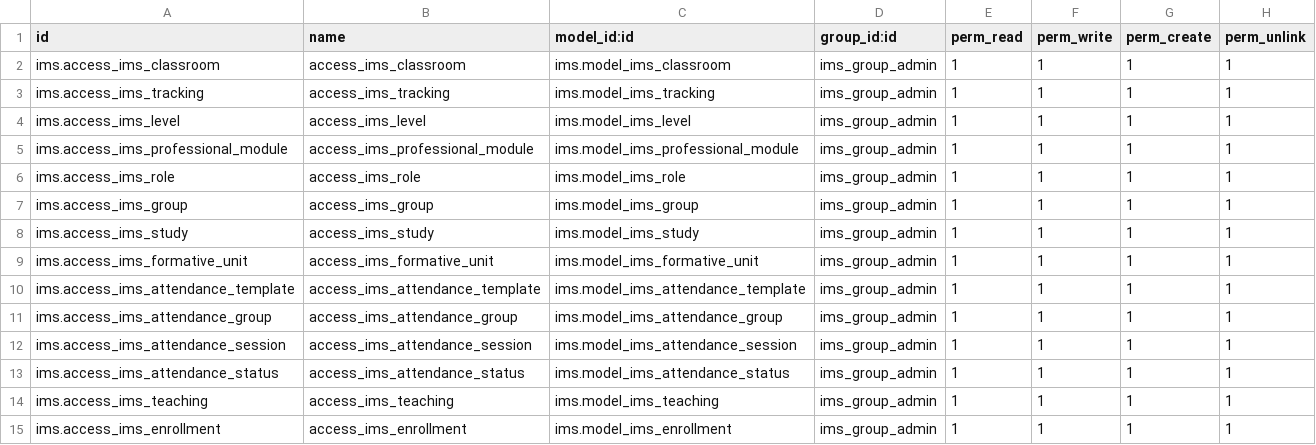
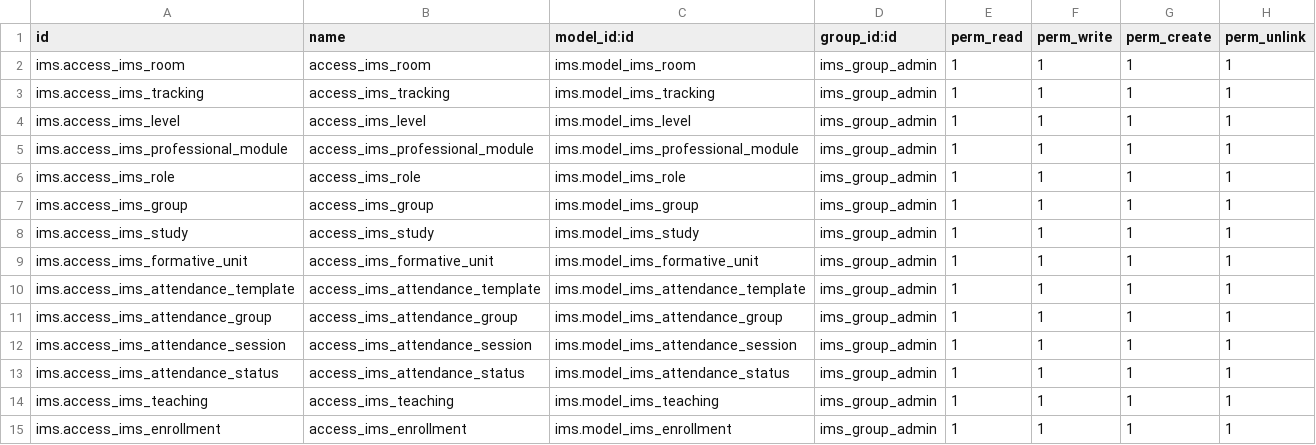
Before and after one commit to ElPuig/IMS, a CSV file: security/ir.model.access.csv, drawn as a sheet.

Commit message:
Facilities uses rooms, which has types

```diff
--- a/security/ir.model.access.csv
+++ b/security/ir.model.access.csv
@@ -1,3 +1,3 @@
 id,name,model_id:id,group_id:id,perm_read,perm_write,perm_create,perm_unlink
-ims.access_ims_classroom,access_ims_classroom,ims.model_ims_classroom,ims_group_admin,1,1,1,1
+ims.access_ims_room,access_ims_room,ims.model_ims_room,ims_group_admin,1,1,1,1
 ims.access_ims_tracking,access_ims_tracking,ims.model_ims_tracking,ims_group_admin,1,1,1,1
```
Also changed, not shown: 22 other files.
